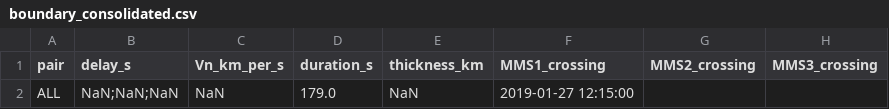
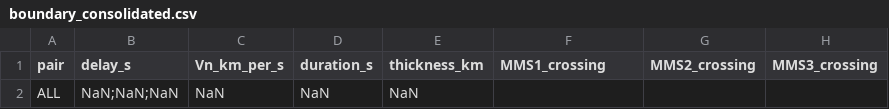
Before and after one commit to guygrubbs/mms_analysis, a CSV file: boundary_consolidated.csv, drawn as a sheet; only a part is shown; the diff names each change by its address in the sheet, - before the commit and + after, or states it on an @@ line.

```diff
--- a/boundary_consolidated.csv
+++ b/boundary_consolidated.csv
-D2 (duration_s): 179.0
+D2 (duration_s): NaN
-F2 (MMS1_crossing): 2019-01-27 12:15:00
+F2 (MMS1_crossing): (empty)
```
Also changed, not shown: spectrogram_diagnostics.csv, 7 other files.
